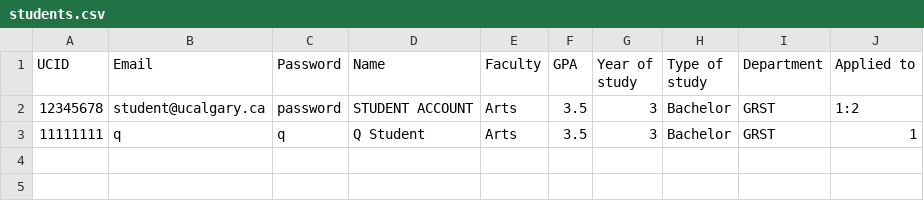
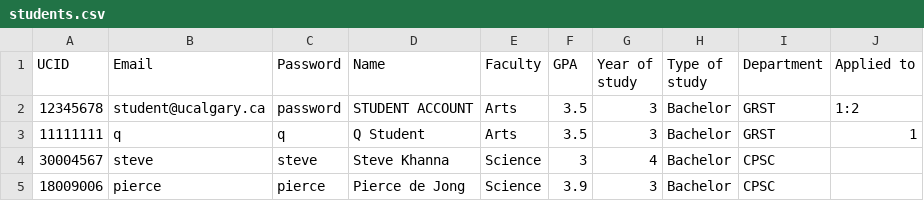
Before and after one commit to stevekhanna/Scholarship---Java, a CSV file: src/data/students.csv, drawn as a sheet; the diff names each change by its address in the sheet, - before the commit and + after, or states it on an @@ line.

```diff
--- a/src/data/students.csv
+++ b/src/data/students.csv
+row 4: 30004567 | steve | steve | Steve Khanna | Science | 3 | 4 | Bachelor | CPSC
+row 5: 18009006 | pierce | pierce | Pierce de Jong | Science | 3.9 | 3 | Bachelor | CPSC
```
Also changed, not shown: src/data/scholarships.csv.
